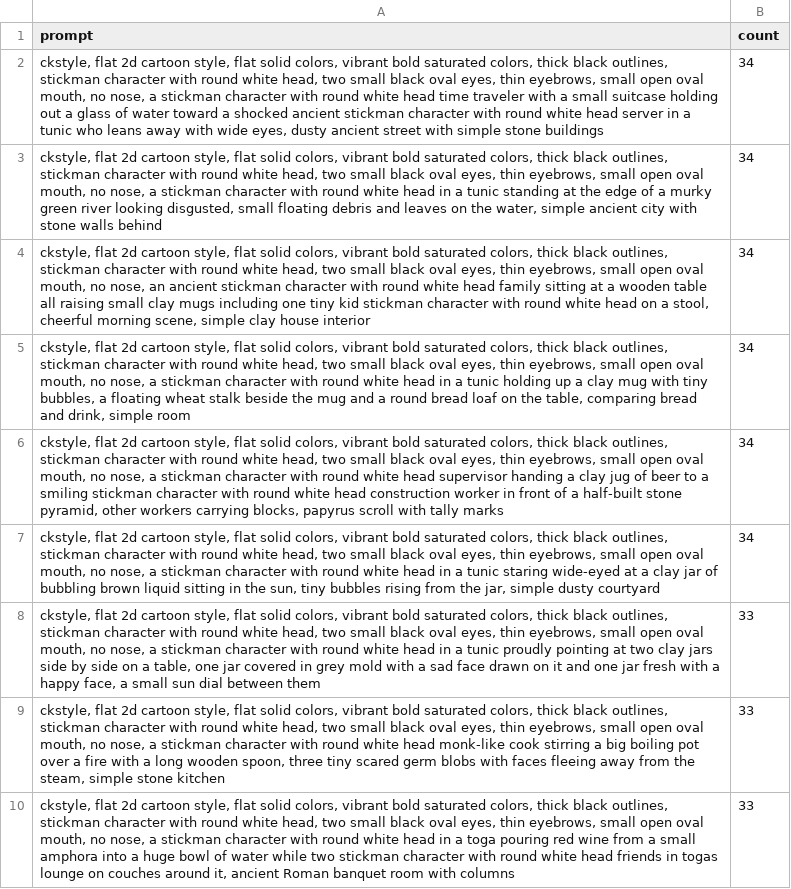
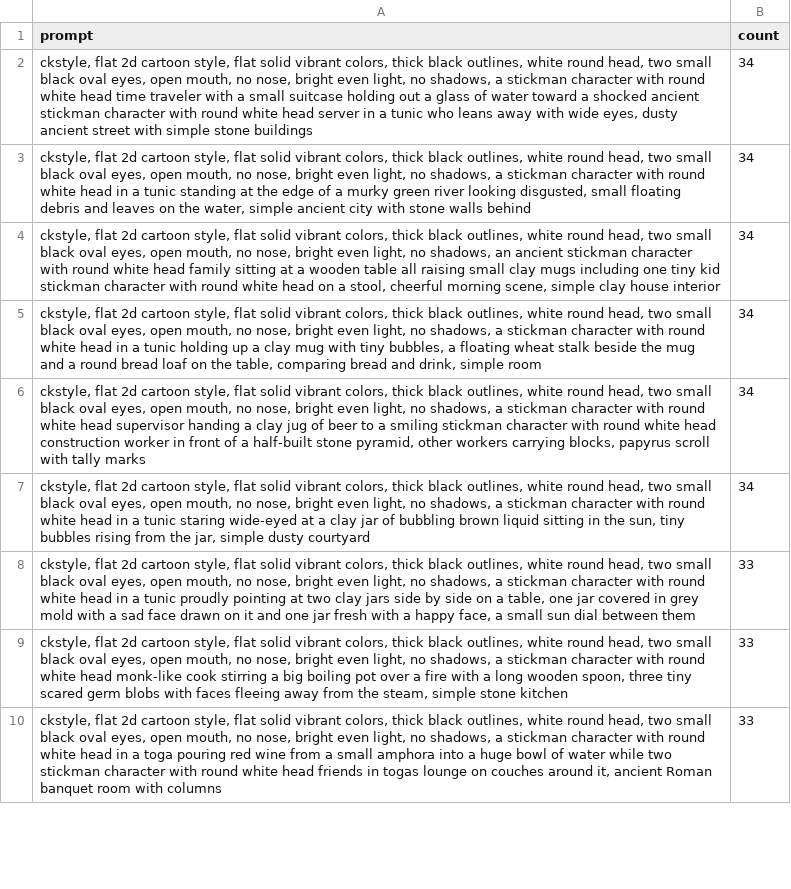
Before and after one commit to AsuraXP/CartoonStyle, a CSV file: examples/ancient_drunk_video/prompts.csv, drawn as a sheet; only a part is shown; the diff covers the shown part only; the diff names each change by its address in the sheet, - before the commit and + after, or states it on an @@ line.

Commit message:
Lighting + face lock: bright even light, no shadows (negative-active at cfg 5), compact spec to protect scene words from CLIP truncation
Co-authored-by: arena-agent <297053741+arena-agent@users.noreply.github.com>

```diff
--- a/examples/ancient_drunk_video/prompts.csv
+++ b/examples/ancient_drunk_video/prompts.csv
-A2 (prompt): …flat solid colors, vibrant bold saturated colors, thick black outlines, stickman character with round white head, two small black oval eyes, thin eyebrows, small open oval mouth, no nose, a stickman…
+A2 (prompt): …flat solid vibrant colors, thick black outlines, white round head, two small black oval eyes, open mouth, no nose, bright even light, no shadows, a stickman…
-A3 (prompt): …flat solid colors, vibrant bold saturated colors, thick black outlines, stickman character with round white head, two small black oval eyes, thin eyebrows, small open oval mouth, no nose, a stickman…
+A3 (prompt): …flat solid vibrant colors, thick black outlines, white round head, two small black oval eyes, open mouth, no nose, bright even light, no shadows, a stickman…
-A4 (prompt): …flat solid colors, vibrant bold saturated colors, thick black outlines, stickman character with round white head, two small black oval eyes, thin eyebrows, small open oval mouth, no nose, an ancient…
+A4 (prompt): …flat solid vibrant colors, thick black outlines, white round head, two small black oval eyes, open mouth, no nose, bright even light, no shadows, an ancient…
-A5 (prompt): …flat solid colors, vibrant bold saturated colors, thick black outlines, stickman character with round white head, two small black oval eyes, thin eyebrows, small open oval mouth, no nose, a stickman…
+A5 (prompt): …flat solid vibrant colors, thick black outlines, white round head, two small black oval eyes, open mouth, no nose, bright even light, no shadows, a stickman…
-A6 (prompt): …flat solid colors, vibrant bold saturated colors, thick black outlines, stickman character with round white head, two small black oval eyes, thin eyebrows, small open oval mouth, no nose, a stickman…
+A6 (prompt): …flat solid vibrant colors, thick black outlines, white round head, two small black oval eyes, open mouth, no nose, bright even light, no shadows, a stickman…
-A7 (prompt): …flat solid colors, vibrant bold saturated colors, thick black outlines, stickman character with round white head, two small black oval eyes, thin eyebrows, small open oval mouth, no nose, a stickman…
+A7 (prompt): …flat solid vibrant colors, thick black outlines, white round head, two small black oval eyes, open mouth, no nose, bright even light, no shadows, a stickman…
-A8 (prompt): …flat solid colors, vibrant bold saturated colors, thick black outlines, stickman character with round white head, two small black oval eyes, thin eyebrows, small open oval mouth, no nose, a stickman…
+A8 (prompt): …flat solid vibrant colors, thick black outlines, white round head, two small black oval eyes, open mouth, no nose, bright even light, no shadows, a stickman…
-A9 (prompt): …flat solid colors, vibrant bold saturated colors, thick black outlines, stickman character with round white head, two small black oval eyes, thin eyebrows, small open oval mouth, no nose, a stickman…
+A9 (prompt): …flat solid vibrant colors, thick black outlines, white round head, two small black oval eyes, open mouth, no nose, bright even light, no shadows, a stickman…
-A10 (prompt): …flat solid colors, vibrant bold saturated colors, thick black outlines, stickman character with round white head, two small black oval eyes, thin eyebrows, small open oval mouth, no nose, a stickman…
+A10 (prompt): …flat solid vibrant colors, thick black outlines, white round head, two small black oval eyes, open mouth, no nose, bright even light, no shadows, a stickman…
```
Also changed, not shown: 9 edited cells elsewhere in this file, examples/ancient_drunk_video/prompts_test12.csv, 2 other files.
